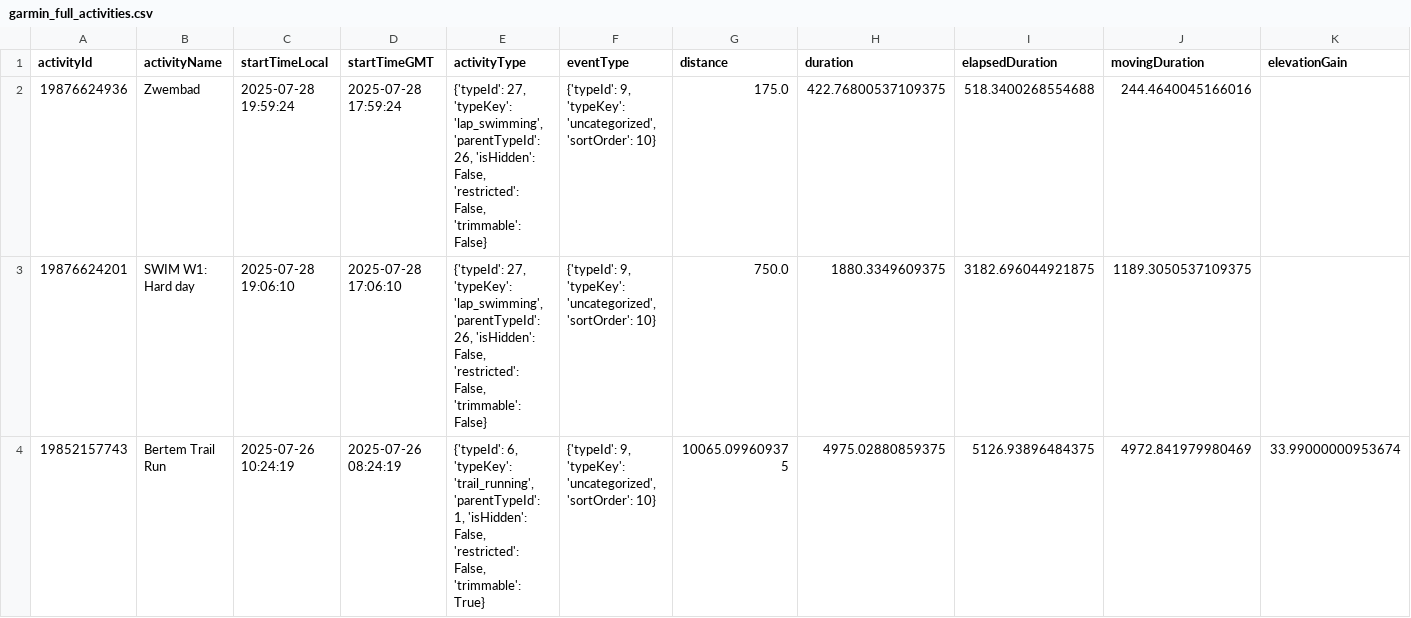
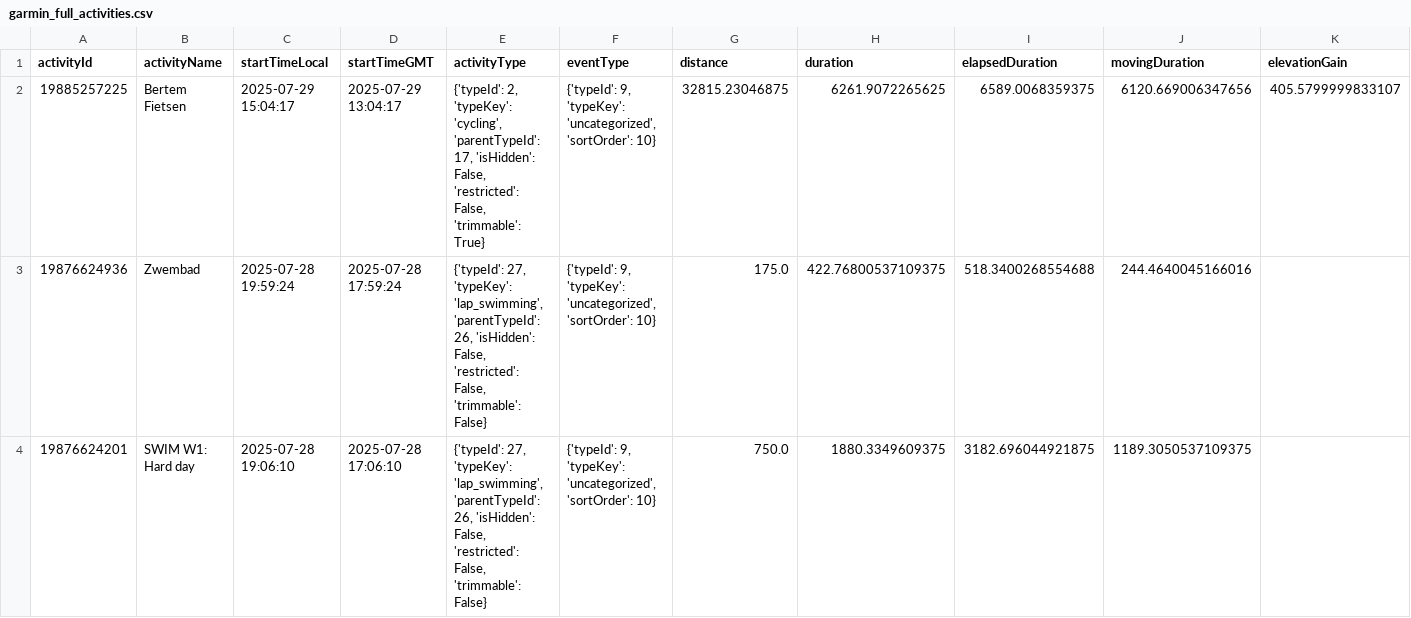
Before and after one commit to Goofy2001/TriathlonDashboard, a CSV file: garmin_full_activities.csv, drawn as a sheet; only a part is shown; the shorter side is filled out with more unchanged rows; rows hold the shown columns only; the diff names each change by its address in the sheet, - before the commit and + after, or states it on an @@ line.

```diff
--- a/garmin_full_activities.csv
+++ b/garmin_full_activities.csv
+row 2: 19885257225 | Bertem Fietsen | 2025-07-29 15:04:17 | 2025-07-29 13:04:17 | {'typeId': 2, 'typeKey': 'cycling', 'parentTypeId': 17, 'isHidden': False, 'restricted': False, 'trimmable': True} | {'typeId': 9, 'typeKey': 'uncategorized', 'sortOrder': 10} | 32815.23046875 | 6261.9072265625 | 6589.0068359375 | 6120.669006347656 | 405.5799999833107
```
Also changed, not shown: garmin_activities.csv, 1 other file.
